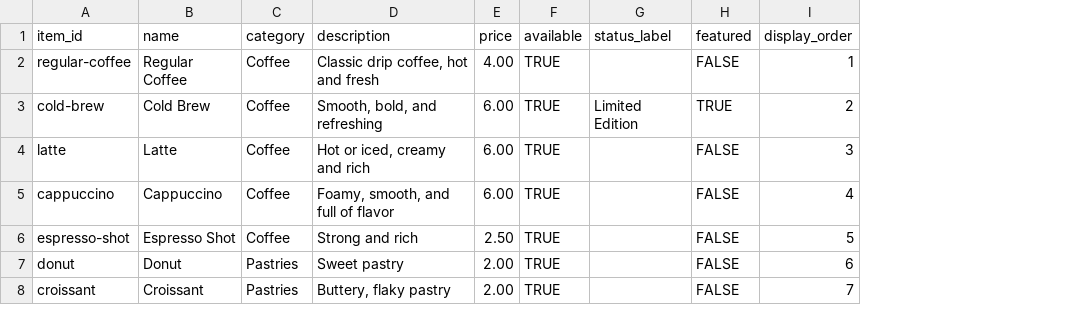
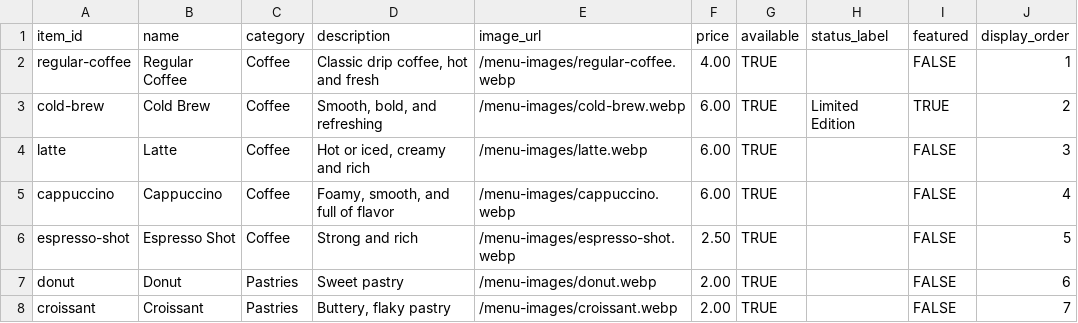
Before and after one commit to oldpathcogic/old-path-cafe-kiosk, a CSV file: public/menu-template.csv, drawn as a sheet; only a part is shown; the diff names each change by its address in the sheet, - before the commit and + after, or states it on an @@ line.

Commit message:
Add generated menu item photography

```diff
--- a/public/menu-template.csv
+++ b/public/menu-template.csv
+column E (image_url), rows 2-8: /menu-images/regular-coffee.webp | /menu-images/cold-brew.webp | /menu-images/latte.webp | /menu-images/cappuccino.webp | /menu-images/espresso-shot.webp | /menu-images/donut.webp | /menu-images/croissant.webp
```
Also changed, not shown: 16 other files.
